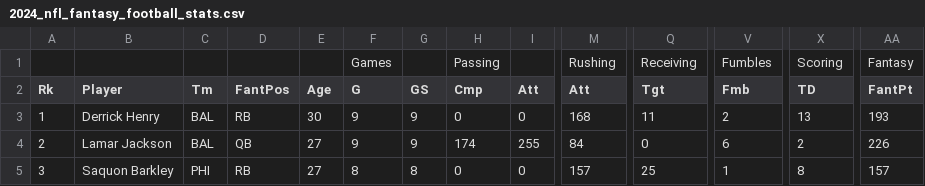
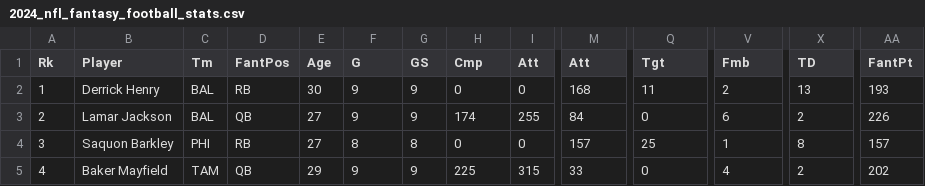
Before and after one commit to gordsam18/fantasy_football_analysis, a CSV file: 2024_nfl_fantasy_football_stats.csv, drawn as a sheet; only a part is shown, gaps mark what is left out; the shorter side is filled out with more unchanged rows; rows hold the shown columns only; the diff names each change by its address in the sheet, - before the commit and + after, or states it on an @@ line.

```diff
--- a/2024_nfl_fantasy_football_stats.csv
+++ b/2024_nfl_fantasy_football_stats.csv
-row 1:  |  |  |  |  | Games |  | Passing |  | Rushing | Receiving | Fumbles | Scoring | Fantasy
```
Also changed, not shown: 2 other files.
